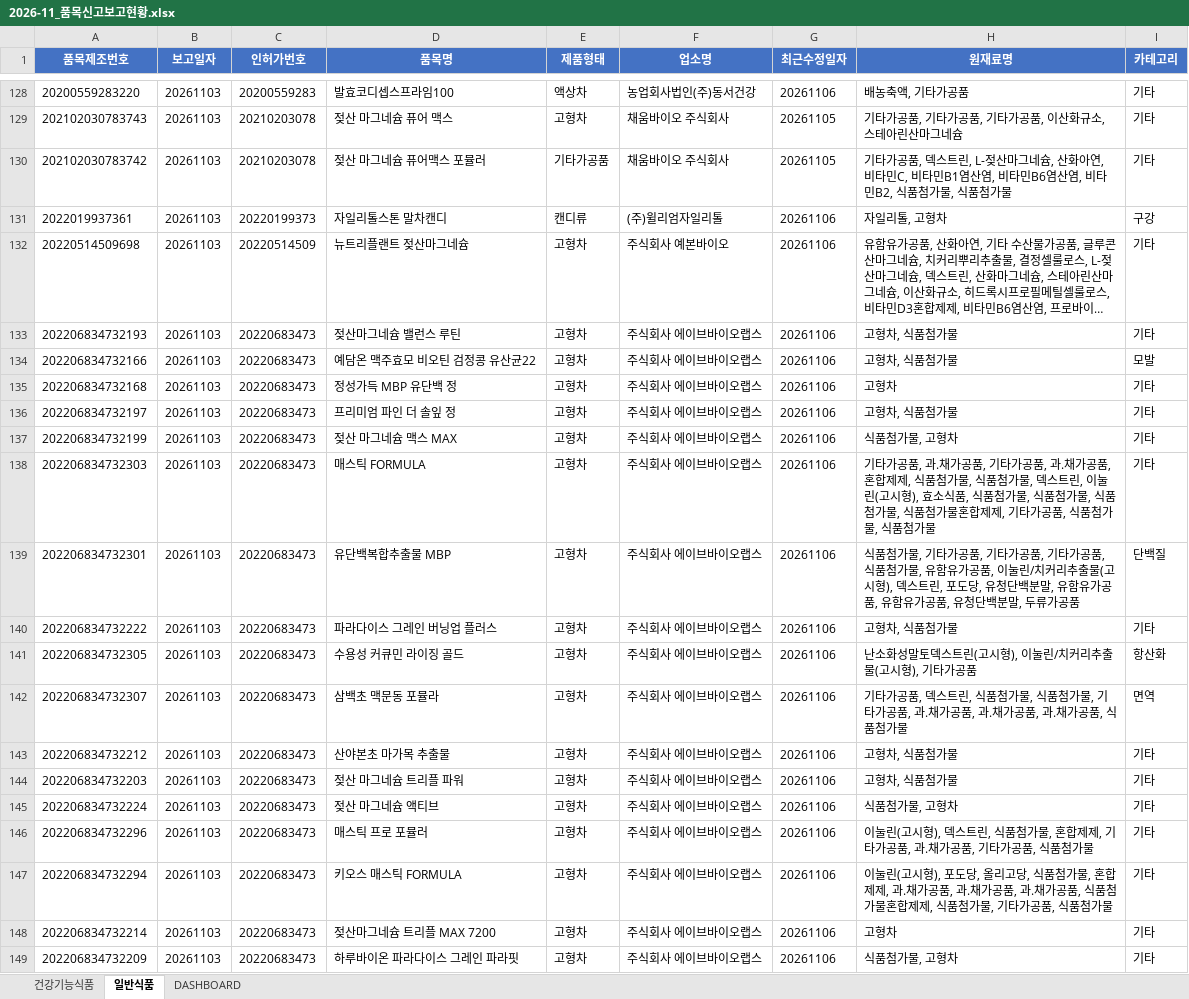
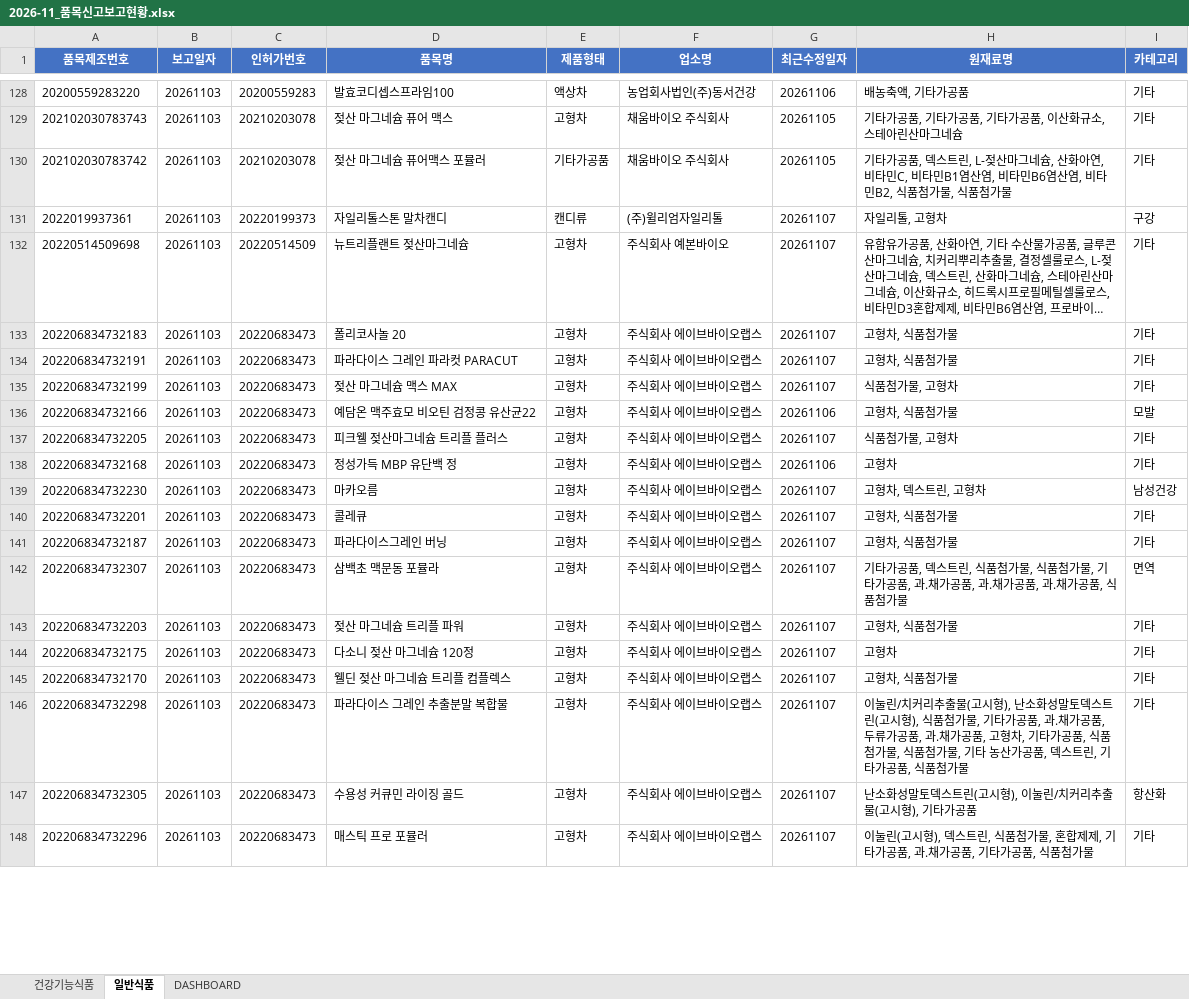
Before and after one commit to primexx98-sudo/food-product-status, an Excel workbook: output/2026-11_품목신고보고현황.xlsx, sheet 일반식품, drawn as a sheet; only a part is shown, gaps mark what is left out; long unchanged cells end in …; values as stored, in another font and other column widths than the file's, no borders; removed rows and columns are numbered as before the commit, all else as after; the diff covers the shown part only; the diff names each change by its address in the sheet, - before the commit and + after, or states it on an @@ line.

```diff
--- a/output/2026-11_품목신고보고현황.xlsx (sheet 일반식품)
+++ b/output/2026-11_품목신고보고현황.xlsx (sheet 일반식품)
-G131:G132 (최근수정일자): 20261106
+G131:G132 (최근수정일자): 20261107
+row 133: 202206834732183 | 20261103 | 20220683473 | 폴리코사놀 20 | 고형차 | 주식회사 에이브바이오랩스 | 20261107 | 고형차, 식품첨가물 | 기타
-A134 (품목제조번호): 202206834732193
+A134 (품목제조번호): 202206834732191
-D134 (품목명): 젖산마그네슘 밸런스 루틴
+D134 (품목명): 파라다이스 그레인 파라컷 PARACUT
-G134 (최근수정일자): 20261106
+G134 (최근수정일자): 20261107
+row 135: 202206834732199 | 20261103 | 20220683473 | 젖산 마그네슘 맥스 MAX | 고형차 | 주식회사 에이브바이오랩스 | 20261107 | 식품첨가물, 고형차 | 기타
+row 137: 202206834732205 | 20261103 | 20220683473 | 피크웰 젖산마그네슘 트리플 플러스 | 고형차 | 주식회사 에이브바이오랩스 | 20261107 | 식품첨가물, 고형차 | 기타
+row 139: 202206834732230 | 20261103 | 20220683473 | 마카오름 | 고형차 | 주식회사 에이브바이오랩스 | 20261107 | 고형차, 덱스트린, 고형차 | 남성건강
-A140 (품목제조번호): 202206834732197
+A140 (품목제조번호): 202206834732201
-D140 (품목명): 프리미엄 파인 더 솔잎 정
+D140 (품목명): 콜레큐
-G140 (최근수정일자): 20261106
+G140 (최근수정일자): 20261107
-row 137: 202206834732199 | 20261103 | 20220683473 | 젖산 마그네슘 맥스 MAX | 고형차 | 주식회사 에이브바이오랩스 | 20261106 | 식품첨가물, 고형차 | 기타
-row 138: 202206834732303 | 20261103 | 20220683473 | 매스틱 FORMULA | 고형차 | 주식회사 에이브바이오랩스 | 20261106 | 기타가공품, 과.채가공품, 기타가공품, 과.채가공품, 혼합제제, 식품첨가물, 식품첨가물, 덱스트린, 이눌린(고시형), 효소식품, 식품첨가물, 식품첨가물, 식품첨가물, 식품첨가물혼합제제, 기타가공품, 식품첨가물, 식품첨가물 | 기타
-row 139: 202206834732301 | 20261103 | 20220683473 | 유단백복합추출물 MBP | 고형차 | 주식회사 에이브바이오랩스 | 20261106 | 식품첨가물, 기타가공품, 기타가공품, 기타가공품, 식품첨가물, 유함유가공품, 이눌린/치커리추출물(고시형), 덱스트린, 포도당, 유청단백분말, 유함유가공품, 유함유가공품, 유청단백분말, 두류가공품 | 단백질
-A141 (품목제조번호): 202206834732222
+A141 (품목제조번호): 202206834732187
-D141 (품목명): 파라다이스 그레인 버닝업 플러스
+D141 (품목명): 파라다이스그레인 버닝
-G141 (최근수정일자): 20261106
+G141 (최근수정일자): 20261107
-row 141: 202206834732305 | 20261103 | 20220683473 | 수용성 커큐민 라이징 골드 | 고형차 | 주식회사 에이브바이오랩스 | 20261106 | 난소화성말토덱스트린(고시형), 이눌린/치커리추출물(고시형), 기타가공품 | 항산화
-G142 (최근수정일자): 20261106
+G142 (최근수정일자): 20261107
-row 143: 202206834732212 | 20261103 | 20220683473 | 산야본초 마가목 추출물 | 고형차 | 주식회사 에이브바이오랩스 | 20261106 | 고형차, 식품첨가물 | 기타
-G143 (최근수정일자): 20261106
+G143 (최근수정일자): 20261107
+row 144: 202206834732175 | 20261103 | 20220683473 | 다소니 젖산 마그네슘 120정 | 고형차 | 주식회사 에이브바이오랩스 | 20261107 | 고형차 | 기타
-A145 (품목제조번호): 202206834732224
+A145 (품목제조번호): 202206834732170
-D145 (품목명): 젖산 마그네슘 액티브
+D145 (품목명): 웰딘 젖산 마그네슘 트리플 컴플렉스
-G145 (최근수정일자): 20261106
+G145 (최근수정일자): 20261107
-H145 (원재료명): 식품첨가물, 고형차
+H145 (원재료명): 고형차, 식품첨가물
+row 146: 202206834732298 | 20261103 | 20220683473 | 파라다이스 그레인 추출분말 복합물 | 고형차 | 주식회사 에이브바이오랩스 | 20261107 | 이눌린/치커리추출물(고시형), 난소화성말토덱스트린(고시형), 식품첨가물, 기타가공품, 과.채가공품, 두류가공품, 과.채가공품, 고형차, 기타가공품, 식품첨가물, 식품첨가물, 기타 농산가공품, 덱스트린, 기타가공품, 식품첨가물 | 기타
+row 147: 202206834732305 | 20261103 | 20220683473 | 수용성 커큐민 라이징 골드 | 고형차 | 주식회사 에이브바이오랩스 | 20261107 | 난소화성말토덱스트린(고시형), 이눌린/치커리추출물(고시형), 기타가공품 | 항산화
-G148 (최근수정일자): 20261106
+G148 (최근수정일자): 20261107
-row 147: 202206834732294 | 20261103 | 20220683473 | 키오스 매스틱 FORMULA | 고형차 | 주식회사 에이브바이오랩스 | 20261106 | 이눌린(고시형), 포도당, 올리고당, 식품첨가물, 혼합제제, 과.채가공품, 과.채가공품, 과.채가공품, 식품첨가물혼합제제, 식품첨가물, 기타가공품, 식품첨가물 | 기타
-row 148: 202206834732214 | 20261103 | 20220683473 | 젖산마그네슘 트리플 MAX 7200 | 고형차 | 주식회사 에이브바이오랩스 | 20261106 | 고형차 | 기타
-row 149: 202206834732209 | 20261103 | 20220683473 | 하루바이온 파라다이스 그레인 파라핏 | 고형차 | 주식회사 에이브바이오랩스 | 20261106 | 식품첨가물, 고형차 | 기타
```
Also changed, not shown: 32 added rows, 30 removed rows and 159 edited cells elsewhere in this sheet, sheet DASHBOARD, 11 other files.
